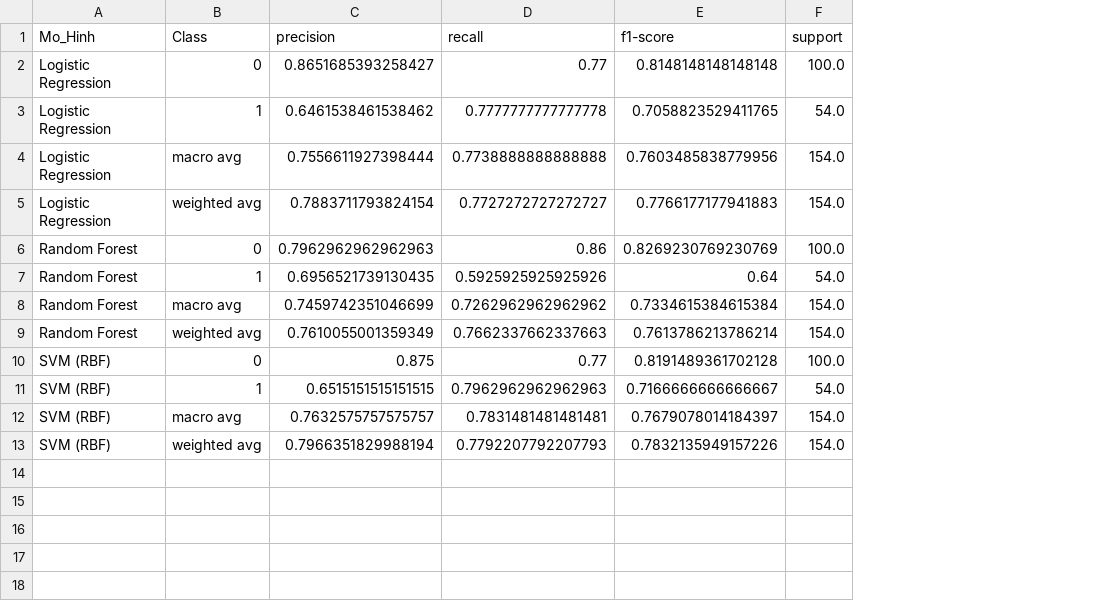
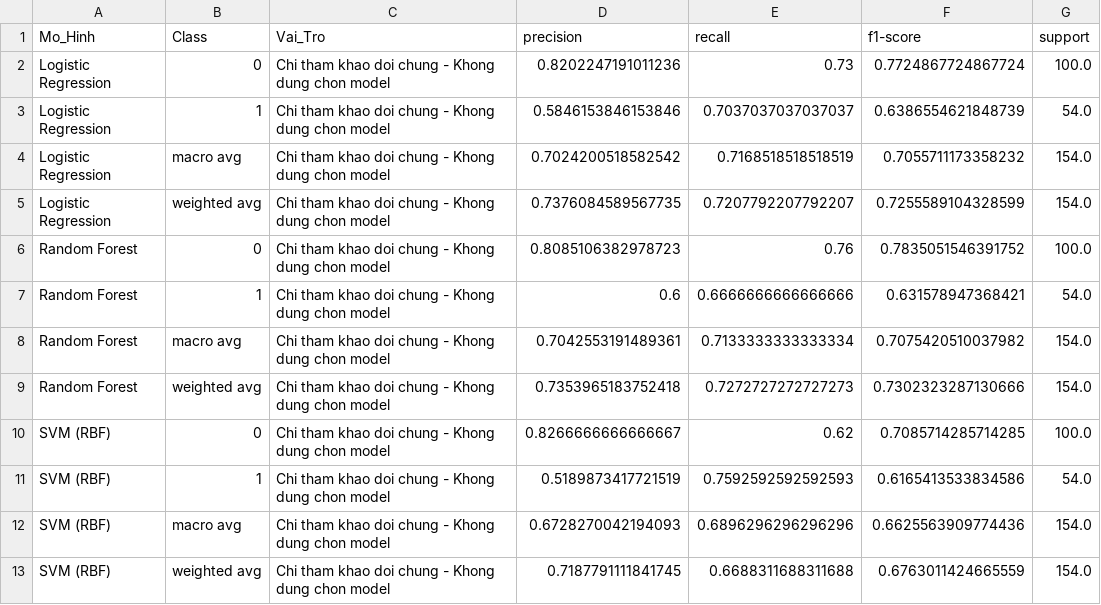
Before and after one commit to quoczai22/project_ck_machine_learning, a CSV file: Model/Viec14/Viec14_Classification_Report_Test.csv, drawn as a sheet; addresses are those after the commit; the diff names each change by its address in the sheet, - before the commit and + after, or states it on an @@ line.

Commit message:
Update

```diff
--- a/Model/Viec14/Viec14_Classification_Report_Test.csv
+++ b/Model/Viec14/Viec14_Classification_Report_Test.csv
+column C (Vai_Tro), rows 2-13: all Chi tham khao doi chung - Khong dung chon model
-D2 (precision): 0.8651685393258427
+D2 (precision): 0.8202247191011236
-E2 (recall): 0.77
+E2 (recall): 0.73
-F2 (f1-score): 0.8148148148148148
+F2 (f1-score): 0.7724867724867724
-D3 (precision): 0.6461538461538462
+D3 (precision): 0.5846153846153846
-E3 (recall): 0.7777777777777778
+E3 (recall): 0.7037037037037037
-F3 (f1-score): 0.7058823529411765
+F3 (f1-score): 0.6386554621848739
-D4 (precision): 0.7556611927398444
+D4 (precision): 0.7024200518582542
-E4 (recall): 0.7738888888888888
+E4 (recall): 0.7168518518518519
-F4 (f1-score): 0.7603485838779956
+F4 (f1-score): 0.7055711173358232
-D5 (precision): 0.7883711793824154
+D5 (precision): 0.7376084589567735
-E5 (recall): 0.7727272727272727
+E5 (recall): 0.7207792207792207
-F5 (f1-score): 0.7766177177941883
+F5 (f1-score): 0.7255589104328599
-D6 (precision): 0.7962962962962963
+D6 (precision): 0.8085106382978723
-E6 (recall): 0.86
+E6 (recall): 0.76
-F6 (f1-score): 0.8269230769230769
+F6 (f1-score): 0.7835051546391752
-D7 (precision): 0.6956521739130435
+D7 (precision): 0.6
-E7 (recall): 0.5925925925925926
+E7 (recall): 0.6666666666666666
-F7 (f1-score): 0.64
+F7 (f1-score): 0.631578947368421
-D8 (precision): 0.7459742351046699
+D8 (precision): 0.7042553191489361
-E8 (recall): 0.7262962962962962
+E8 (recall): 0.7133333333333334
-F8 (f1-score): 0.7334615384615384
+F8 (f1-score): 0.7075420510037982
-D9 (precision): 0.7610055001359349
+D9 (precision): 0.7353965183752418
-E9 (recall): 0.7662337662337663
+E9 (recall): 0.7272727272727273
-F9 (f1-score): 0.7613786213786214
+F9 (f1-score): 0.7302323287130666
-D10 (precision): 0.875
+D10 (precision): 0.8266666666666667
-E10 (recall): 0.77
+E10 (recall): 0.62
-F10 (f1-score): 0.8191489361702128
+F10 (f1-score): 0.7085714285714285
-D11 (precision): 0.6515151515151515
+D11 (precision): 0.5189873417721519
-E11 (recall): 0.7962962962962963
+E11 (recall): 0.7592592592592593
-F11 (f1-score): 0.7166666666666667
+F11 (f1-score): 0.6165413533834586
-D12 (precision): 0.7632575757575757
+D12 (precision): 0.6728270042194093
-E12 (recall): 0.7831481481481481
+E12 (recall): 0.6896296296296296
-F12 (f1-score): 0.7679078014184397
+F12 (f1-score): 0.6625563909774436
-D13 (precision): 0.7966351829988194
+D13 (precision): 0.7187791111841745
-E13 (recall): 0.7792207792207793
+E13 (recall): 0.6688311688311688
-F13 (f1-score): 0.7832135949157226
+F13 (f1-score): 0.6763011424665559
```
